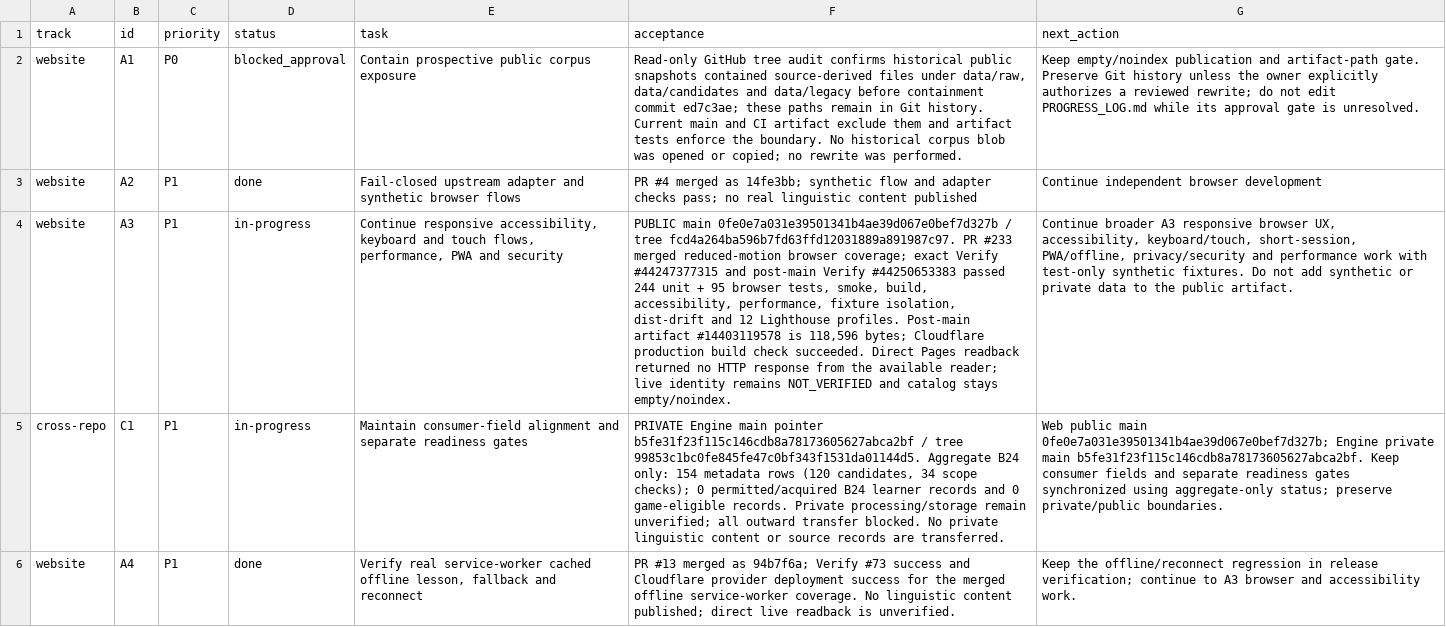
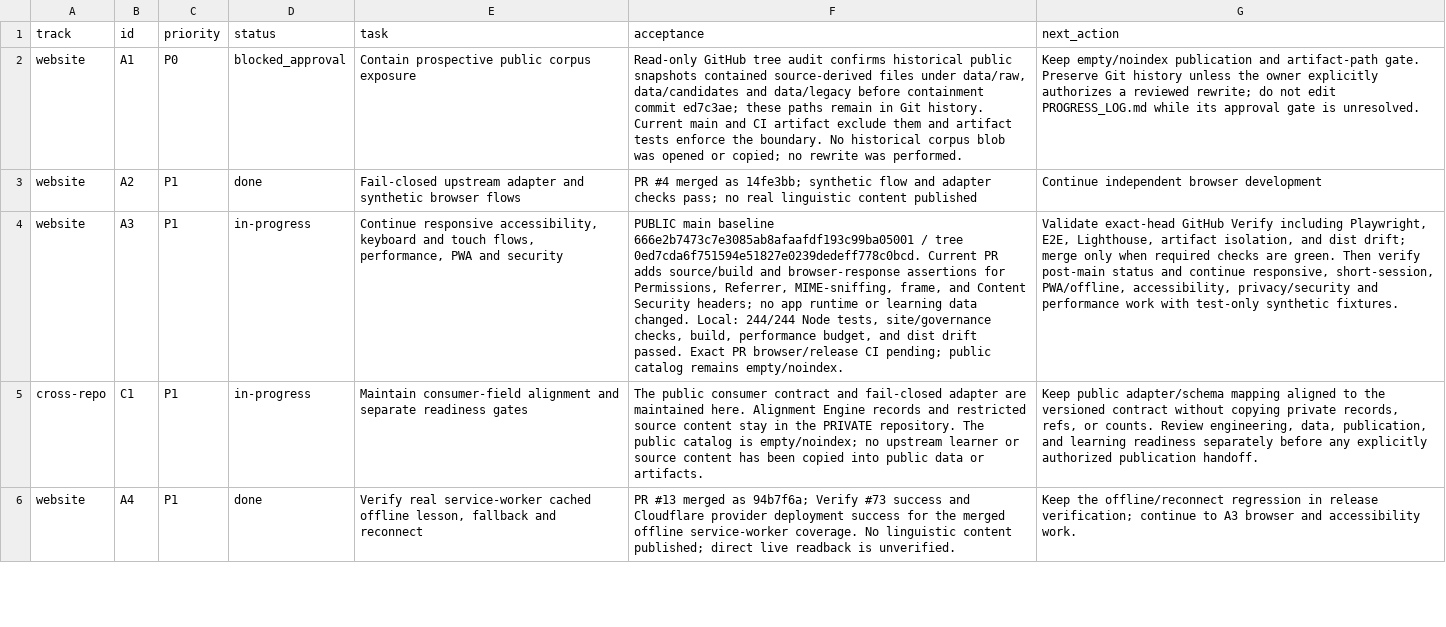
Before and after one commit to drewsebastians/webgame-bataktoba-indo, a CSV file: WORK_QUEUE.csv, drawn as a sheet; only a part is shown; the diff covers the shown part only; the diff names each change by its address in the sheet, - before the commit and + after, or states it on an @@ line.

Commit message:
test: enforce browser security response policies

```diff
--- a/WORK_QUEUE.csv
+++ b/WORK_QUEUE.csv
-F4 (acceptance): PUBLIC main 0fe0e7a031e39501341b4ae39d067e0bef7d327b / tree fcd4a264ba596b7fd63ffd12031889a891987c97. PR #233 merged reduced-motion browser coverage; exact Verify #44247377315 and post-main Verify #44250653383 passed 244 unit + 95 browser tests, smoke, build, accessibility, performance, fixture isolation, dist-drift and 12 Lighthouse profiles. Post-main artifact #14403119578 is 118,596 bytes; Cloudflare production build check succeeded. Direct Pages readback returned no HTTP response from the available reader; live identity remains NOT_VERIFIED and catalog stays empty/noindex.
+F4 (acceptance): PUBLIC main baseline 666e2b7473c7e3085ab8afaafdf193c99ba05001 / tree 0ed7cda6f751594e51827e0239dedeff778c0bcd. Current PR adds source/build and browser-response assertions for Permissions, Referrer, MIME-sniffing, frame, and Content Security headers; no app runtime or learning data changed. Local: 244/244 Node tests, site/governance checks, build, performance budget, and dist drift passed. Exact PR browser/release CI pending; public catalog remains empty/noindex.
-G4 (next_action): Continue broader A3 responsive browser UX, accessibility, keyboard/touch, short-session, PWA/offline, privacy/security and performance work with test-only synthetic fixtures. Do not add synthetic or private data to the public artifact.
+G4 (next_action): Validate exact-head GitHub Verify including Playwright, E2E, Lighthouse, artifact isolation, and dist drift; merge only when required checks are green. Then verify post-main status and continue responsive, short-session, PWA/offline, accessibility, privacy/security and performance work with test-only synthetic fixtures.
-F5 (acceptance): PRIVATE Engine main pointer b5fe31f23f115c146cdb8a78173605627abca2bf / tree 99853c1bc0fe845fe47c0bf343f1531da01144d5. Aggregate B24 only: 154 metadata rows (120 candidates, 34 scope checks); 0 permitted/acquired B24 learner records and 0 game-eligible records. Private processing/storage remain unverified; all outward transfer blocked. No private linguistic content or source records are transferred.
+F5 (acceptance): The public consumer contract and fail-closed adapter are maintained here. Alignment Engine records and restricted source content stay in the PRIVATE repository. The public catalog is empty/noindex; no upstream learner or source content has been copied into public data or artifacts.
-G5 (next_action): Web public main 0fe0e7a031e39501341b4ae39d067e0bef7d327b; Engine private main b5fe31f23f115c146cdb8a78173605627abca2bf. Keep consumer fields and separate readiness gates synchronized using aggregate-only status; preserve private/public boundaries.
+G5 (next_action): Keep public adapter/schema mapping aligned to the versioned contract without copying private records, refs, or counts. Review engineering, data, publication, and learning readiness separately before any explicitly authorized publication handoff.
```
Also changed, not shown: 1 edited cell elsewhere in this file, 5 other files.
